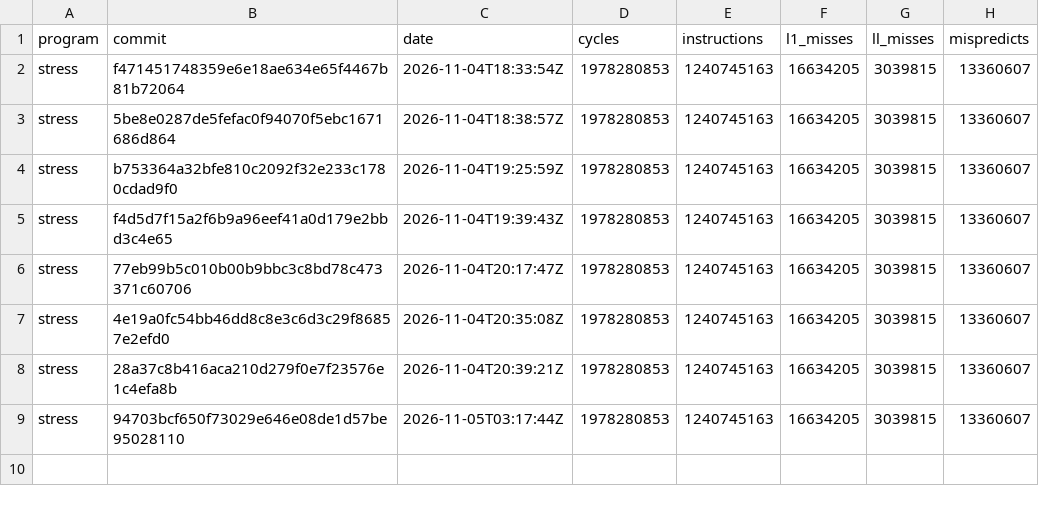
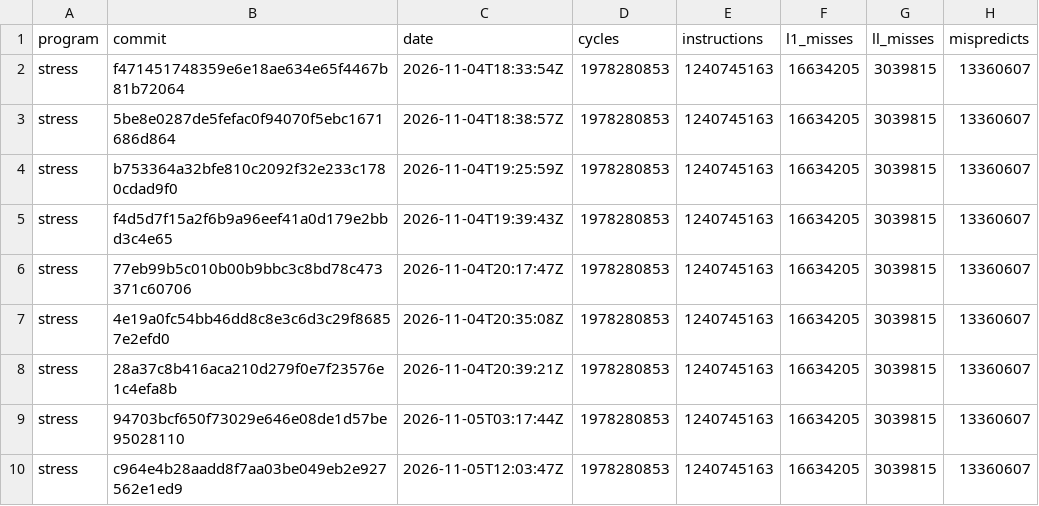
Before and after one commit to Keyboard1000n17/zane-compiler, a TSV file: stress.tsv, drawn as a sheet.

```diff
--- a/stress.tsv
+++ b/stress.tsv
@@ -9 +9,2 @@ stress	28a37c8b416aca210d279f0e7f23576e1c4efa8b	2026-11-04T20:39:21Z	1978280853
 stress	94703bcf650f73029e646e08de1d57be95028110	2026-11-05T03:17:44Z	1978280853	1240745163	16634205	3039815	13360607
+stress	c964e4b28aadd8f7aa03be049eb2e927562e1ed9	2026-11-05T12:03:47Z	1978280853	1240745163	16634205	3039815	13360607
```
Also changed, not shown: latest.tsv, stress-plain.tsv, 1 other file.
